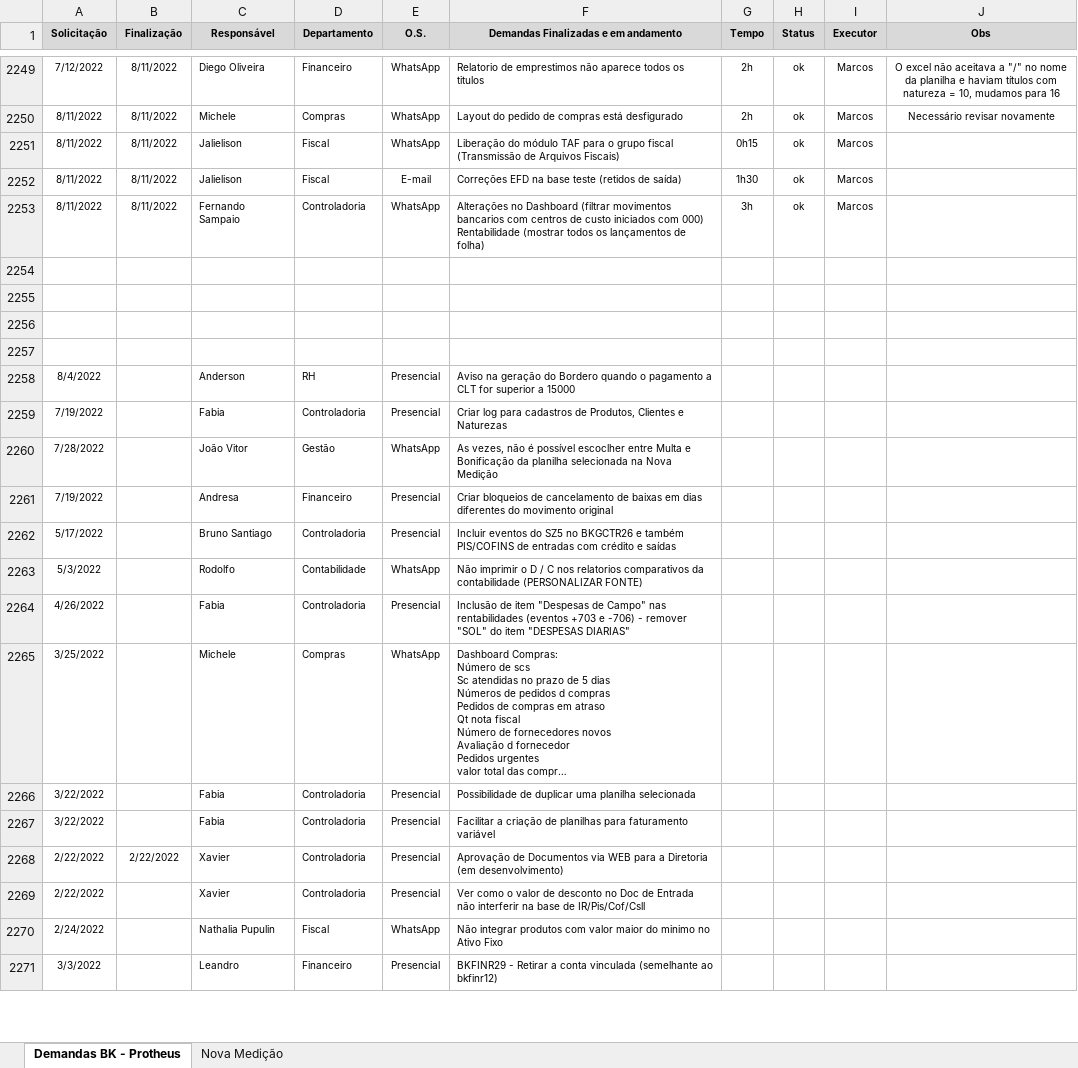
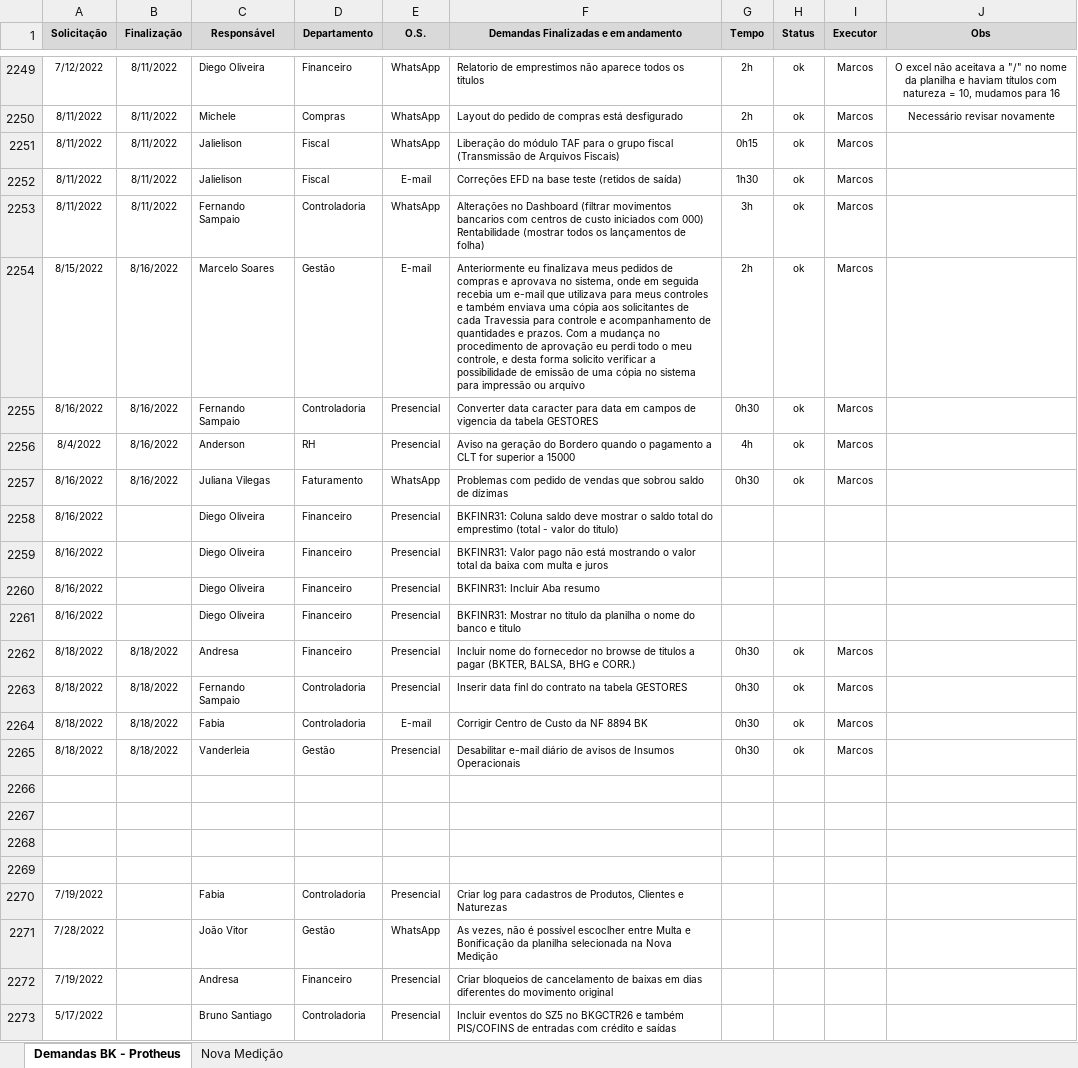
Before and after one commit to marcos-abrahao/bk, an Excel workbook: demanda_Siga _BK.xlsx, sheet Demandas BK - Protheus, drawn as a sheet; only a part is shown, gaps mark what is left out; the shorter side is filled out with more unchanged rows; long unchanged cells end in …; values as stored, in another font and other column widths than the file's, no borders; removed rows and columns are numbered as before the commit, all else as after; the diff names each change by its address in the sheet, - before the commit and + after, or states it on an @@ line.

```diff
--- a/demanda_Siga _BK.xlsx (sheet Demandas BK - Protheus)
+++ b/demanda_Siga _BK.xlsx (sheet Demandas BK - Protheus)
+row 2254: 8/15/2022 | 8/16/2022 | Marcelo Soares | Gestão | E-mail | Anteriormente eu finalizava meus pedidos de compras e aprovava no sistema, onde em seguida recebia um e-mail que utilizava para meus controles e também enviava uma cópia aos solicitantes de cada Travessia para controle e acompanhamento de quantidades e prazos. Com a mudança no procedimento de aprovação eu perdi todo o meu controle, e desta forma solicito verificar a possibilidade de emissão de uma cópia no sistema para impressão ou arquivo | 2h | ok | Marcos
+row 2255: 8/16/2022 | 8/16/2022 | Fernando Sampaio | Controladoria | Presencial | Converter data caracter para data em campos de vigencia da tabela GESTORES | 0h30 | ok | Marcos
+row 2256: 8/4/2022 | 8/16/2022 | Anderson | RH | Presencial | Aviso na geração do Bordero quando o pagamento a CLT for superior a 15000 | 4h | ok | Marcos
+row 2257: 8/16/2022 | 8/16/2022 | Juliana Vilegas | Faturamento | WhatsApp | Problemas com pedido de vendas que sobrou saldo de dízimas | 0h30 | ok | Marcos
+row 2258: 8/16/2022 |  | Diego Oliveira | Financeiro | Presencial | BKFINR31: Coluna saldo deve mostrar o saldo total do emprestimo (total - valor do titulo)
+row 2259: 8/16/2022 |  | Diego Oliveira | Financeiro | Presencial | BKFINR31: Valor pago não está mostrando o valor total da baixa com multa e juros
+row 2260: 8/16/2022 |  | Diego Oliveira | Financeiro | Presencial | BKFINR31: Incluir Aba resumo
+row 2261: 8/16/2022 |  | Diego Oliveira | Financeiro | Presencial | BKFINR31: Mostrar no titulo da planilha o nome do banco e titulo
+row 2262: 8/18/2022 | 8/18/2022 | Andresa | Financeiro | Presencial | Incluir nome do fornecedor no browse de titulos a pagar (BKTER, BALSA, BHG e CORR.) | 0h30 | ok | Marcos
+row 2263: 8/18/2022 | 8/18/2022 | Fernando Sampaio | Controladoria | Presencial | Inserir data finl do contrato na tabela GESTORES | 0h30 | ok | Marcos
+row 2264: 8/18/2022 | 8/18/2022 | Fabia | Controladoria | E-mail | Corrigir Centro de Custo da NF 8894 BK | 0h30 | ok | Marcos
+row 2265: 8/18/2022 | 8/18/2022 | Vanderleia | Gestão | Presencial | Desabilitar e-mail diário de avisos de Insumos Operacionais | 0h30 | ok | Marcos
-row 2258: 8/4/2022 |  | Anderson | RH | Presencial | Aviso na geração do Bordero quando o pagamento a CLT for superior a 15000
```
Also changed, not shown: 9 other files.
